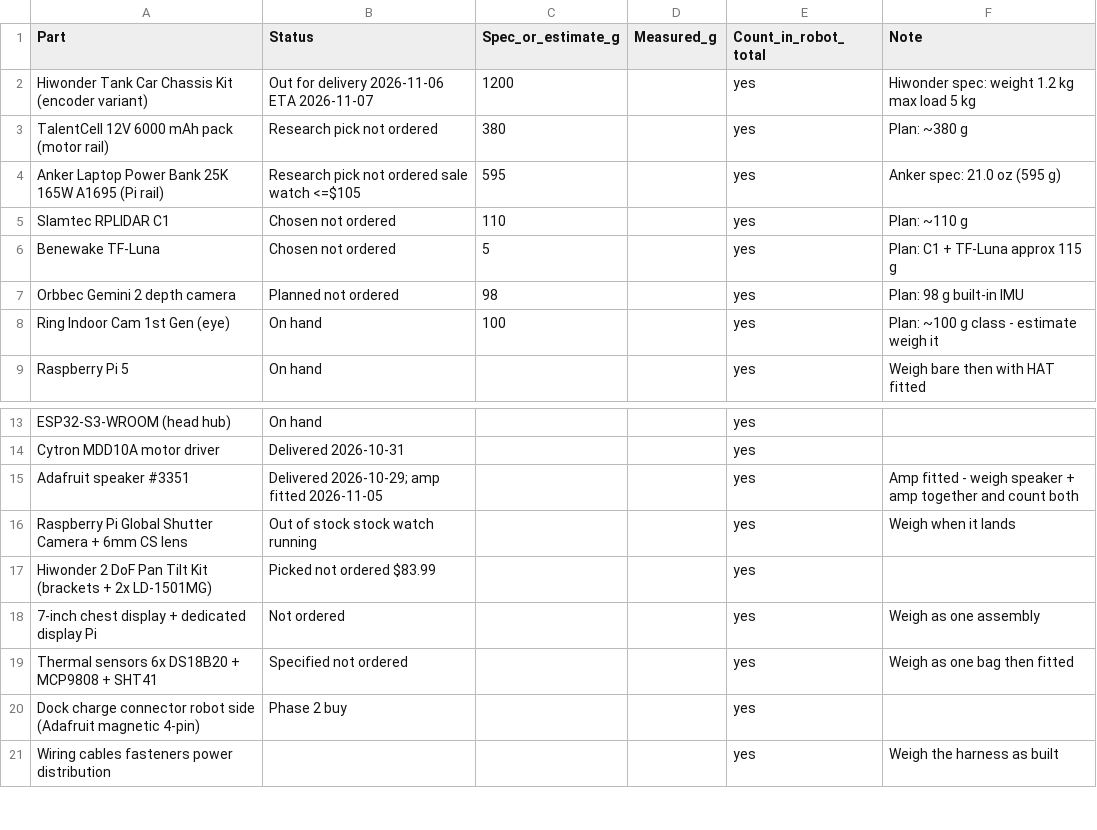
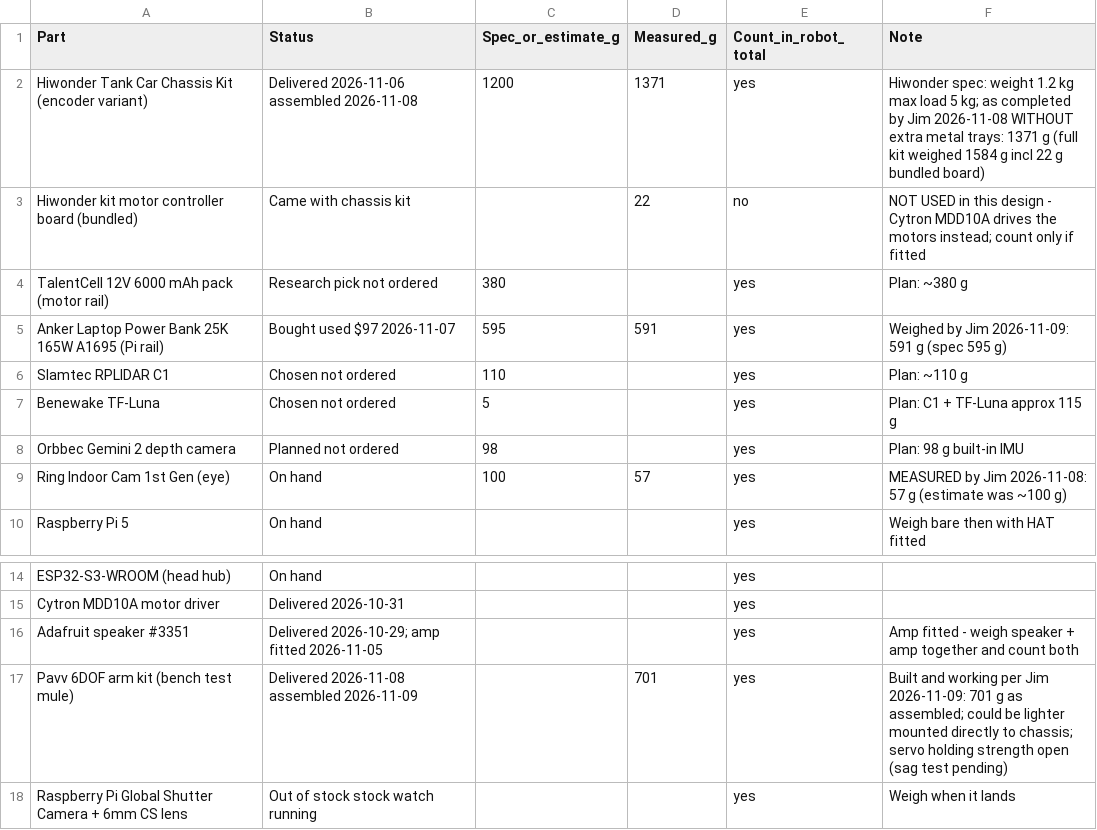
Before and after one commit to jwood5063/wall-e, a CSV file: docs/wall-e-weight-budget.csv, drawn as a sheet; only a part is shown, gaps mark what is left out; the shorter side is filled out with more unchanged rows.

```diff
--- a/docs/wall-e-weight-budget.csv
+++ b/docs/wall-e-weight-budget.csv
@@ -1,5 +1,6 @@
 Part,Status,Spec_or_estimate_g,Measured_g,Count_in_robot_total,Note
-Hiwonder Tank Car Chassis Kit (encoder variant),Out for delivery 2026-11-06 ETA 2026-11-07,1200,,yes,Hiwonder spec: weight 1.2 kg max load 5 kg
+Hiwonder Tank Car Chassis Kit (encoder variant),Delivered 2026-11-06 assembled 2026-11-08,1200,1371,yes,Hiwonder spec: weight 1.2 kg max load 5 kg; as completed by Jim 2026-11-08 WITHOUT extra metal trays: 1371 g (full kit weighed 1584 g incl 22 g bundled board)
+Hiwonder kit motor controller board (bundled),Came with chassis kit,,22,no,NOT USED in this design - Cytron MDD10A drives the motors instead; count only if fitted
 TalentCell 12V 6000 mAh pack (motor rail),Research pick not ordered,380,,yes,Plan: ~380 g
-Anker Laptop Power Bank 25K 165W A1695 (Pi rail),Research pick not ordered sale watch <=$105,595,,yes,Anker spec: 21.0 oz (595 g)
+Anker Laptop Power Bank 25K 165W A1695 (Pi rail),Bought used $97 2026-11-07,595,591,yes,Weighed by Jim 2026-11-09: 591 g (spec 595 g)
 Slamtec RPLIDAR C1,Chosen not ordered,110,,yes,Plan: ~110 g
@@ -7,3 +8,3 @@ Benewake TF-Luna,Chosen not ordered,5,,yes,Plan: C1 + TF-Luna approx 115 g
 Orbbec Gemini 2 depth camera,Planned not ordered,98,,yes,Plan: 98 g built-in IMU
-Ring Indoor Cam 1st Gen (eye),On hand,100,,yes,Plan: ~100 g class - estimate weigh it
+Ring Indoor Cam 1st Gen (eye),On hand,100,57,yes,MEASURED by Jim 2026-11-08: 57 g (estimate was ~100 g)
 Raspberry Pi 5,On hand,,,yes,Weigh bare then with HAT fitted
@@ -15,2 +16,3 @@ Cytron MDD10A motor driver,Delivered 2026-10-31,,,yes,
 Adafruit speaker #3351,Delivered 2026-10-29; amp fitted 2026-11-05,,,yes,Amp fitted - weigh speaker + amp together and count both
+Pavv 6DOF arm kit (bench test mule),Delivered 2026-11-08 assembled 2026-11-09,,701,yes,Built and working per Jim 2026-11-09: 701 g as assembled; could be lighter mounted directly to chassis; servo holding strength open (sag test pending)
 Raspberry Pi Global Shutter Camera + 6mm CS lens,Out of stock stock watch running,,,yes,Weigh when it lands
```
Also changed, not shown: 21 other files.
